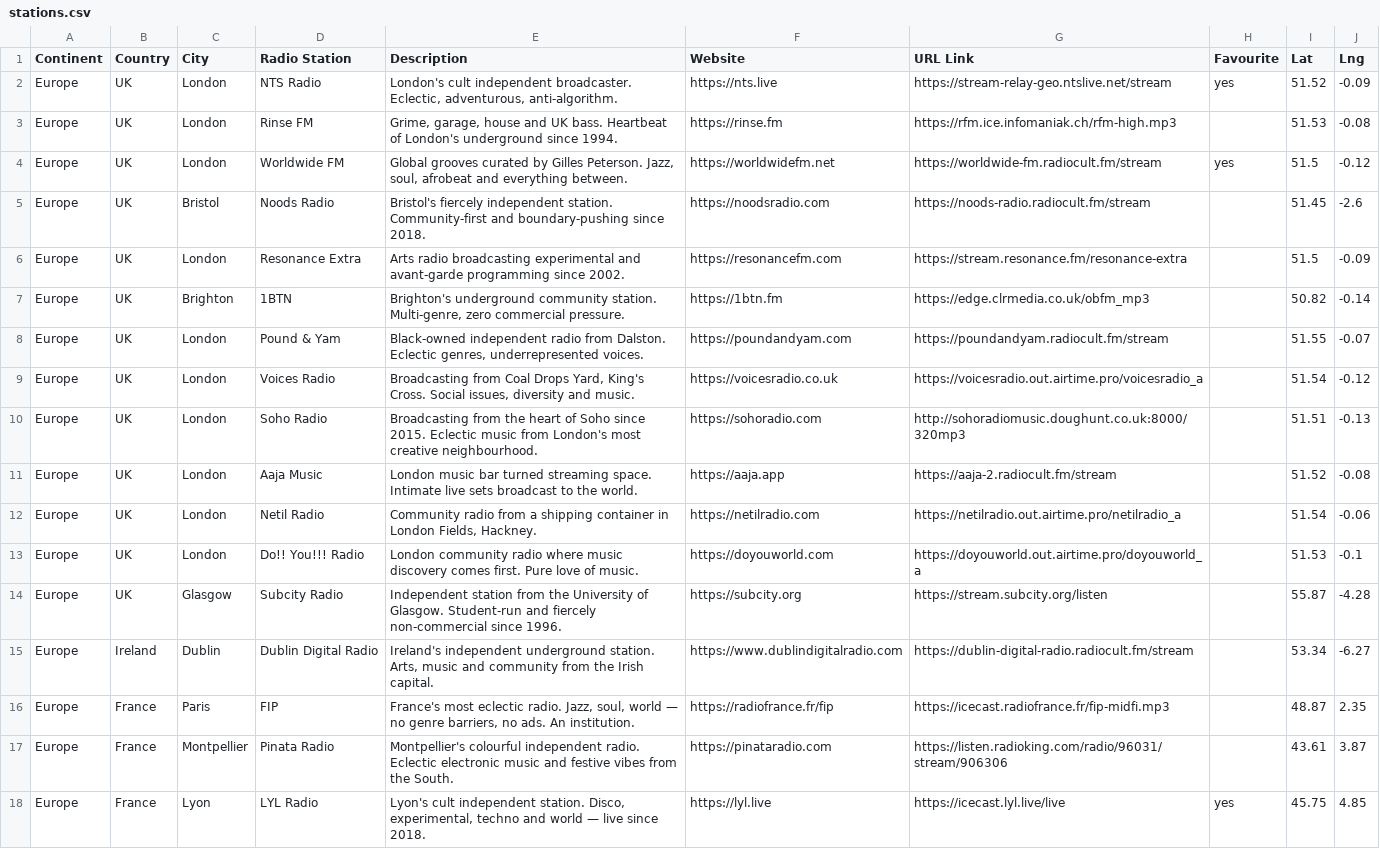
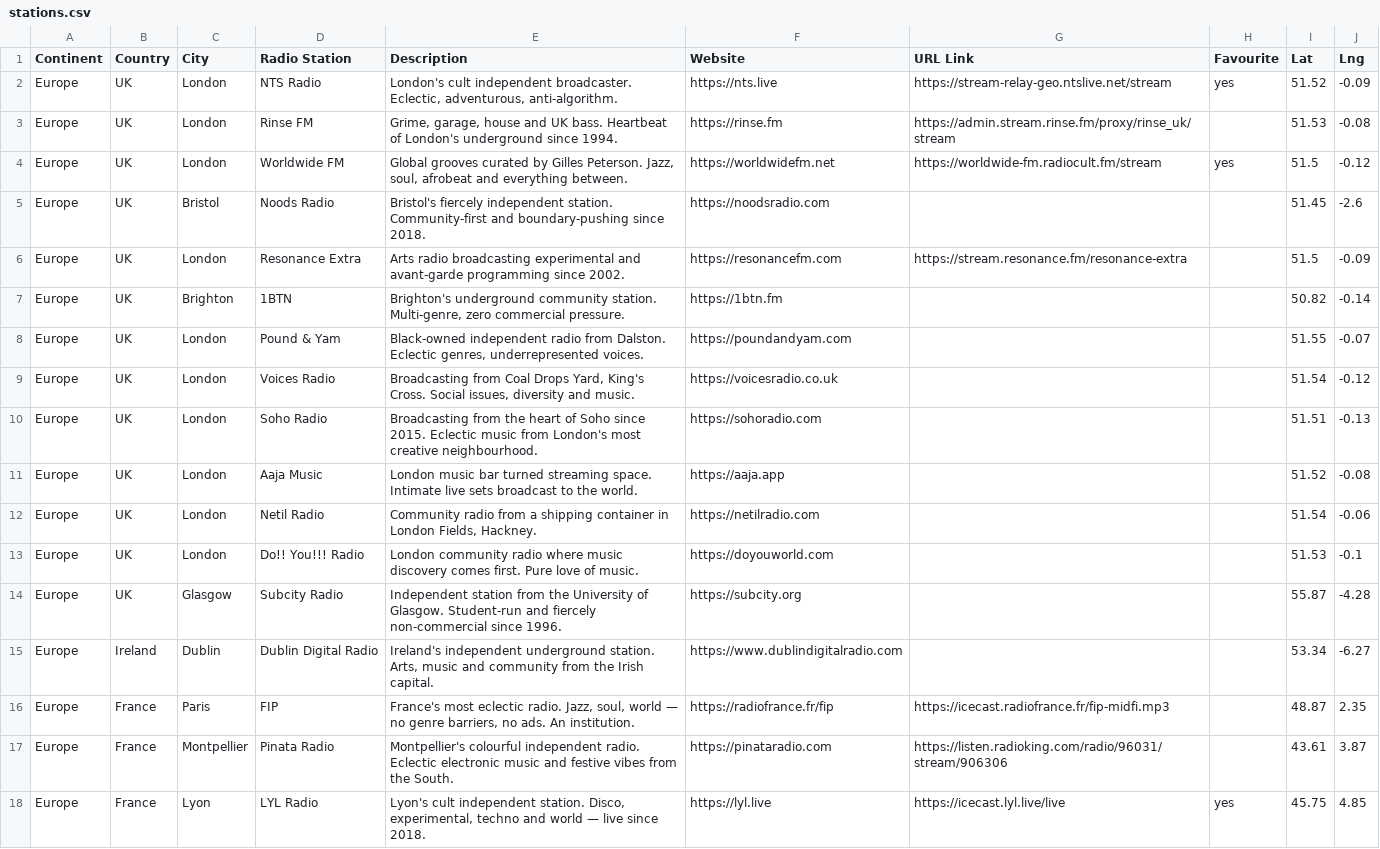
Before and after one commit to n8b2bp67qj-collab/oreloj, a CSV file: stations.csv, drawn as a sheet; only a part is shown; the diff covers the shown part only.

```diff
--- a/stations.csv
+++ b/stations.csv
@@ -2,15 +2,15 @@ Continent,Country,City,Radio Station,Description,Website,URL Link,Favourite,Lat,
 Europe,UK,London,NTS Radio,"London's cult independent broadcaster. Eclectic, adventurous, anti-algorithm.",https://nts.live,https://stream-relay-geo.ntslive.net/stream,yes,51.52,-0.09
-Europe,UK,London,Rinse FM,"Grime, garage, house and UK bass. Heartbeat of London's underground since 1994.",https://rinse.fm,https://rfm.ice.infomaniak.ch/rfm-high.mp3,,51.53,-0.08
+Europe,UK,London,Rinse FM,"Grime, garage, house and UK bass. Heartbeat of London's underground since 1994.",https://rinse.fm,https://admin.stream.rinse.fm/proxy/rinse_uk/stream,,51.53,-0.08
 Europe,UK,London,Worldwide FM,"Global grooves curated by Gilles Peterson. Jazz, soul, afrobeat and everything between.",https://worldwidefm.net,https://worldwide-fm.radiocult.fm/stream,yes,51.5,-0.12
-Europe,UK,Bristol,Noods Radio,Bristol's fiercely independent station. Community-first and boundary-pushing since 2018.,https://noodsradio.com,https://noods-radio.radiocult.fm/stream,,51.45,-2.6
+Europe,UK,Bristol,Noods Radio,Bristol's fiercely independent station. Community-first and boundary-pushing since 2018.,https://noodsradio.com,,,51.45,-2.6
 Europe,UK,London,Resonance Extra,Arts radio broadcasting experimental and avant-garde programming since 2002.,https://resonancefm.com,https://stream.resonance.fm/resonance-extra,,51.5,-0.09
-Europe,UK,Brighton,1BTN,"Brighton's underground community station. Multi-genre, zero commercial pressure.",https://1btn.fm,https://edge.clrmedia.co.uk/obfm_mp3,,50.82,-0.14
-Europe,UK,London,Pound & Yam,"Black-owned independent radio from Dalston. Eclectic genres, underrepresented voices.",https://poundandyam.com,https://poundandyam.radiocult.fm/stream,,51.55,-0.07
-Europe,UK,London,Voices Radio,"Broadcasting from Coal Drops Yard, King's Cross. Social issues, diversity and music.",https://voicesradio.co.uk,https://voicesradio.out.airtime.pro/voicesradio_a,,51.54,-0.12
-Europe,UK,London,Soho Radio,Broadcasting from the heart of Soho since 2015. Eclectic music from London's most creative neighbourhood.,https://sohoradio.com,http://sohoradiomusic.doughunt.co.uk:8000/320mp3,,51.51,-0.13
-Europe,UK,London,Aaja Music,London music bar turned streaming space. Intimate live sets broadcast to the world.,https://aaja.app,https://aaja-2.radiocult.fm/stream,,51.52,-0.08
-Europe,UK,London,Netil Radio,"Community radio from a shipping container in London Fields, Hackney.",https://netilradio.com,https://netilradio.out.airtime.pro/netilradio_a,,51.54,-0.06
-Europe,UK,London,Do!! You!!! Radio,London community radio where music discovery comes first. Pure love of music.,https://doyouworld.com,https://doyouworld.out.airtime.pro/doyouworld_a,,51.53,-0.1
-Europe,UK,Glasgow,Subcity Radio,Independent station from the University of Glasgow. Student-run and fiercely non-commercial since 1996.,https://subcity.org,https://stream.subcity.org/listen,,55.87,-4.28
-Europe,Ireland,Dublin,Dublin Digital Radio,"Ireland's independent underground station. Arts, music and community from the Irish capital.",https://www.dublindigitalradio.com,https://dublin-digital-radio.radiocult.fm/stream,,53.34,-6.27
+Europe,UK,Brighton,1BTN,"Brighton's underground community station. Multi-genre, zero commercial pressure.",https://1btn.fm,,,50.82,-0.14
+Europe,UK,London,Pound & Yam,"Black-owned independent radio from Dalston. Eclectic genres, underrepresented voices.",https://poundandyam.com,,,51.55,-0.07
+Europe,UK,London,Voices Radio,"Broadcasting from Coal Drops Yard, King's Cross. Social issues, diversity and music.",https://voicesradio.co.uk,,,51.54,-0.12
+Europe,UK,London,Soho Radio,Broadcasting from the heart of Soho since 2015. Eclectic music from London's most creative neighbourhood.,https://sohoradio.com,,,51.51,-0.13
+Europe,UK,London,Aaja Music,London music bar turned streaming space. Intimate live sets broadcast to the world.,https://aaja.app,,,51.52,-0.08
+Europe,UK,London,Netil Radio,"Community radio from a shipping container in London Fields, Hackney.",https://netilradio.com,,,51.54,-0.06
+Europe,UK,London,Do!! You!!! Radio,London community radio where music discovery comes first. Pure love of music.,https://doyouworld.com,,,51.53,-0.1
+Europe,UK,Glasgow,Subcity Radio,Independent station from the University of Glasgow. Student-run and fiercely non-commercial since 1996.,https://subcity.org,,,55.87,-4.28
+Europe,Ireland,Dublin,Dublin Digital Radio,"Ireland's independent underground station. Arts, music and community from the Irish capital.",https://www.dublindigitalradio.com,,,53.34,-6.27
 Europe,France,Paris,FIP,"France's most eclectic radio. Jazz, soul, world — no genre barriers, no ads. An institution.",https://radiofrance.fr/fip,https://icecast.radiofrance.fr/fip-midfi.mp3,,48.87,2.35
```
Also changed, not shown: 2 added rows and 56 edited cells elsewhere in this file.
